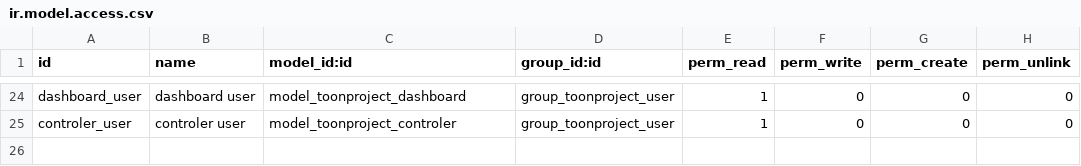
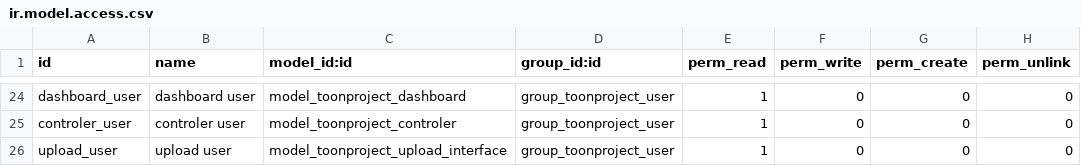
Before and after one commit to Eugencorp/odoo_toonproject, a CSV file: security/ir.model.access.csv, drawn as a sheet; only a part is shown, gaps mark what is left out; the diff names each change by its address in the sheet, - before the commit and + after, or states it on an @@ line.

Commit message:
mainsource upload

```diff
--- a/security/ir.model.access.csv
+++ b/security/ir.model.access.csv
+row 26: upload_user | upload user | model_toonproject_upload_interface | group_toonproject_user | 1 | 0 | 0 | 0
```
Also changed, not shown: 3 other files.
